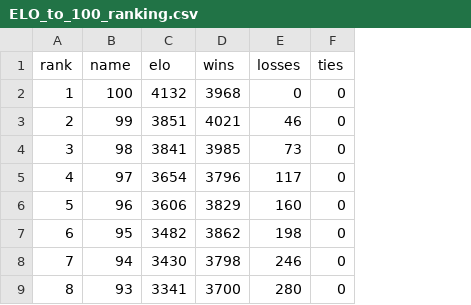
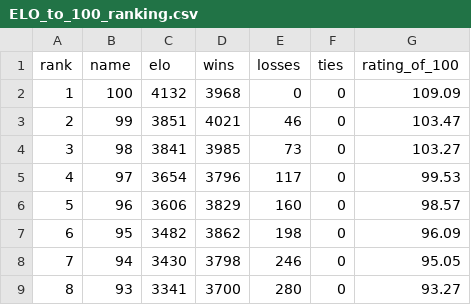
Before and after one commit to EinGuterWaran/ELO-Ranking-Calculator, a CSV file: output/ELO_to_100_ranking.csv, drawn as a sheet; only a part is shown; the diff names each change by its address in the sheet, - before the commit and + after, or states it on an @@ line.

```diff
--- a/output/ELO_to_100_ranking.csv
+++ b/output/ELO_to_100_ranking.csv
+column G (rating_of_100), rows 2-9: 109.09 | 103.47 | 103.27 | 99.53 | 98.57 | 96.09 | 95.05 | 93.27
```
Also changed, not shown: output/RAM_BMCL_ranking.csv, output/random_ranking.csv, 5 other files.
